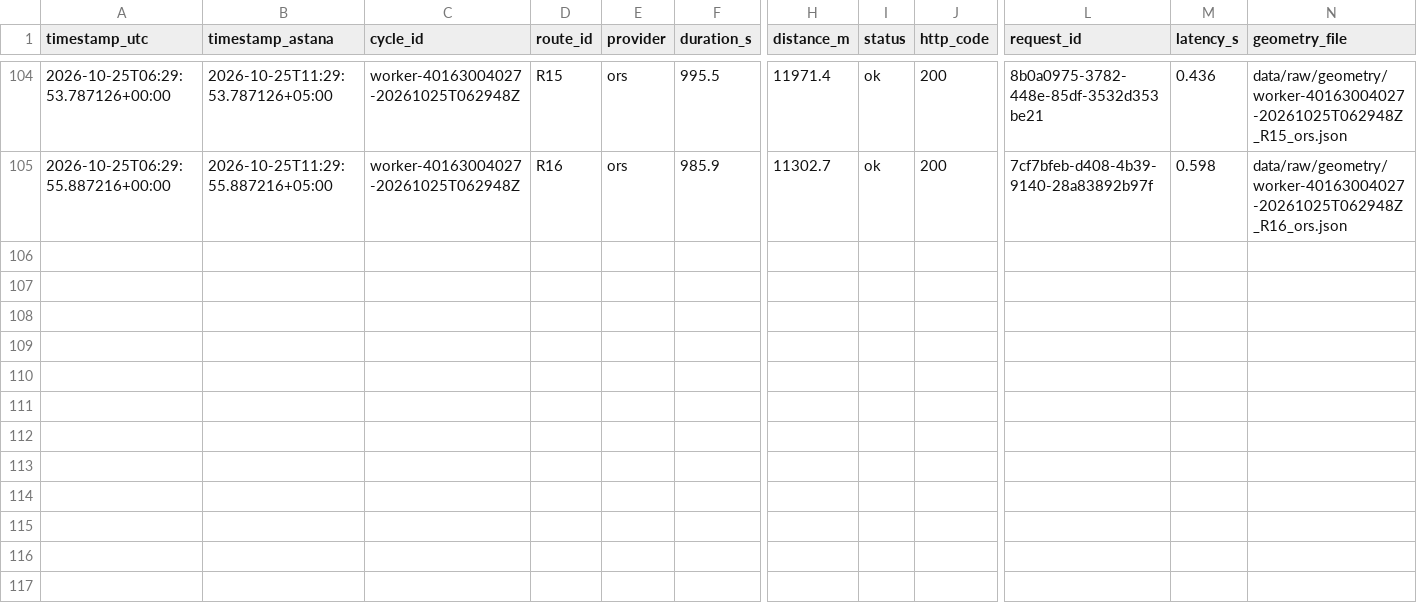
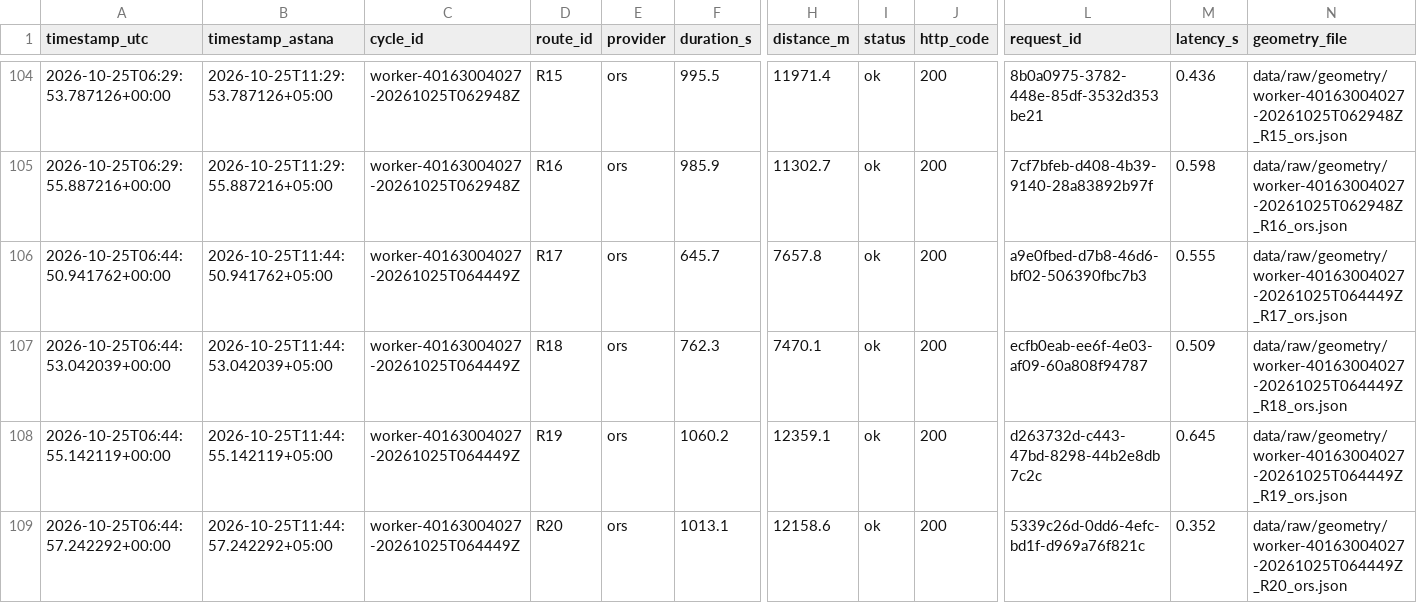
Before and after one commit to SuperFlyTK/rmt-a3-travel-time-astana, a CSV file: data/raw/2026-10-25.csv, drawn as a sheet; only a part is shown, gaps mark what is left out; rows hold the shown columns only; the diff names each change by its address in the sheet, - before the commit and + after, or states it on an @@ line.

```diff
--- a/data/raw/2026-10-25.csv
+++ b/data/raw/2026-10-25.csv
+row 106: 2026-10-25T06:44:50.941762+00:00 | 2026-10-25T11:44:50.941762+05:00 | worker-40163004027-20261025T064449Z | R17 | ors | 645.7 | 7657.8 | ok | 200 | a9e0fbed-d7b8-46d6-bf02-506390fbc7b3 | 0.555 | data/raw/geometry/worker-40163004027-20261025T064449Z_R17_ors.json
+row 107: 2026-10-25T06:44:53.042039+00:00 | 2026-10-25T11:44:53.042039+05:00 | worker-40163004027-20261025T064449Z | R18 | ors | 762.3 | 7470.1 | ok | 200 | ecfb0eab-ee6f-4e03-af09-60a808f94787 | 0.509 | data/raw/geometry/worker-40163004027-20261025T064449Z_R18_ors.json
+row 108: 2026-10-25T06:44:55.142119+00:00 | 2026-10-25T11:44:55.142119+05:00 | worker-40163004027-20261025T064449Z | R19 | ors | 1060.2 | 12359.1 | ok | 200 | d263732d-c443-47bd-8298-44b2e8db7c2c | 0.645 | data/raw/geometry/worker-40163004027-20261025T064449Z_R19_ors.json
+row 109: 2026-10-25T06:44:57.242292+00:00 | 2026-10-25T11:44:57.242292+05:00 | worker-40163004027-20261025T064449Z | R20 | ors | 1013.1 | 12158.6 | ok | 200 | 5339c26d-0dd6-4efc-bd1f-d969a76f821c | 0.352 | data/raw/geometry/worker-40163004027-20261025T064449Z_R20_ors.json
```
Also changed, not shown: 10 other files.
